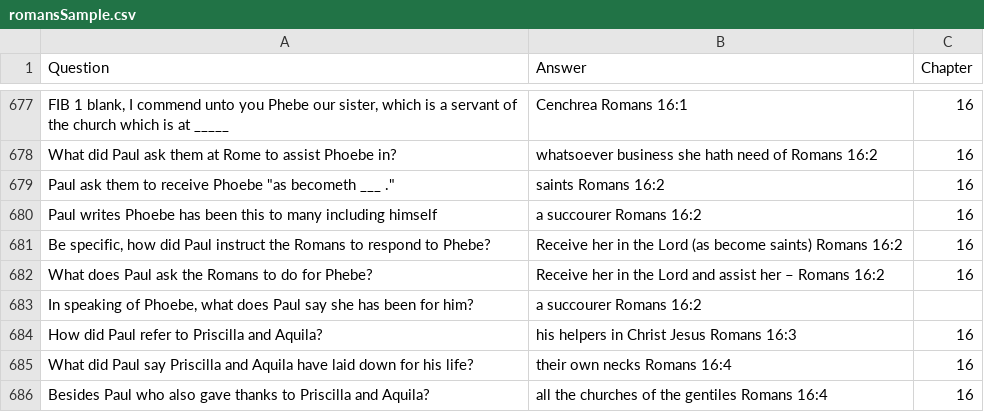
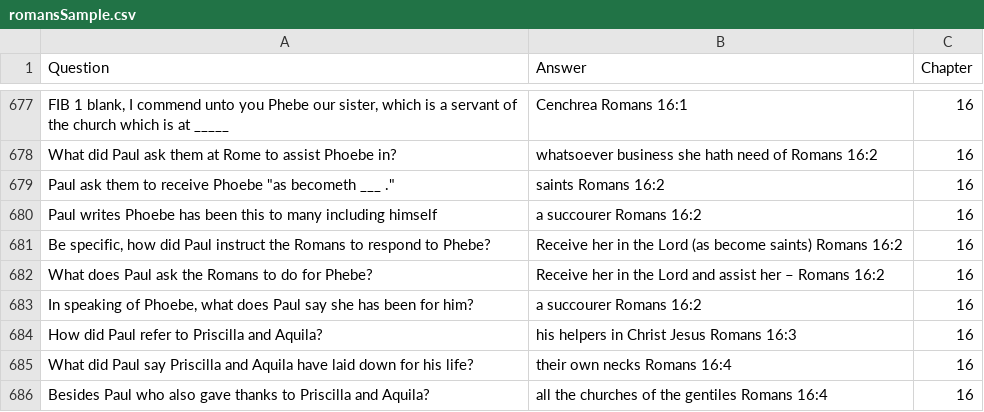
Before and after one commit to markASC6/teaneckBB, a CSV file: data/romansSample.csv, drawn as a sheet; only a part is shown, gaps mark what is left out.

Commit message:
Adult Questions plus edits

```diff
--- a/data/romansSample.csv
+++ b/data/romansSample.csv
@@ -682,3 +682,3 @@ Paul writes Phoebe has been this to many including himself ,a succourer Romans 1
 What does Paul ask the Romans to do for Phebe?, Receive her in the Lord and assist her – Romans 16:2,16
-"In speaking of Phoebe, what does Paul say she has been for him?",a succourer Romans 16:2,
+"In speaking of Phoebe, what does Paul say she has been for him?",a succourer Romans 16:2,16
 How did Paul refer to Priscilla and Aquila?,his helpers in Christ Jesus Romans 16:3,16
```
Also changed, not shown: 3 other files.
